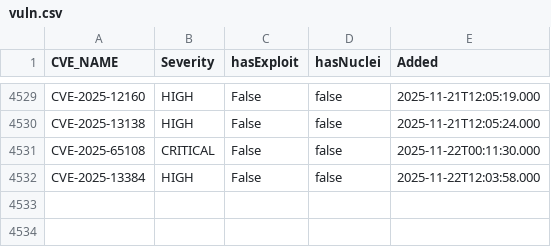
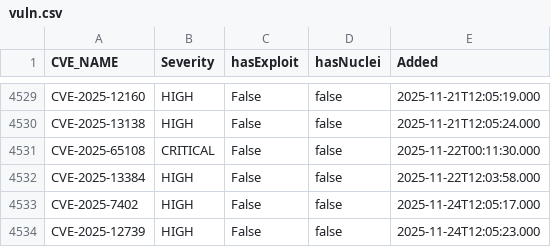
Before and after one commit to zzzteph/low-hanging-vulns, a CSV file: vuln.csv, drawn as a sheet; only a part is shown, gaps mark what is left out.

```diff
--- a/vuln.csv
+++ b/vuln.csv
@@ -4532 +4532,3 @@ CVE-2025-65108,CRITICAL,False,false,2025-11-22T00:11:30.000
 CVE-2025-13384,HIGH,False,false,2025-11-22T12:03:58.000
+CVE-2025-7402,HIGH,False,false,2025-11-24T12:05:17.000
+CVE-2025-12739,HIGH,False,false,2025-11-24T12:05:23.000
```
Also changed, not shown: 4 other files.
